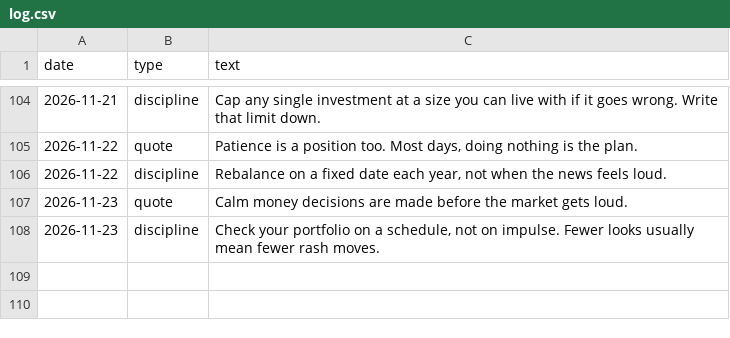
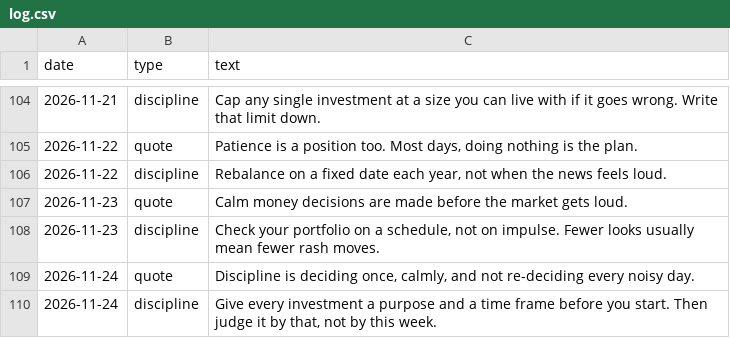
Before and after one commit to darshildshah211/dds-posters, a CSV file: stories/log.csv, drawn as a sheet; only a part is shown, gaps mark what is left out; the diff names each change by its address in the sheet, - before the commit and + after, or states it on an @@ line.

```diff
--- a/stories/log.csv
+++ b/stories/log.csv
+row 109: 2026-11-24 | quote | Discipline is deciding once, calmly, and not re-deciding every noisy day.
+row 110: 2026-11-24 | discipline | Give every investment a purpose and a time frame before you start. Then judge it by that, not by this week.
```
Also changed, not shown: 6 other files.
